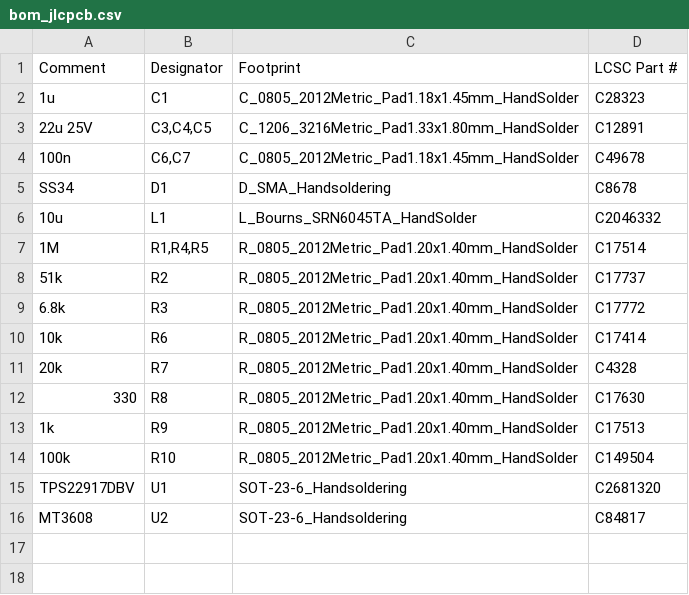
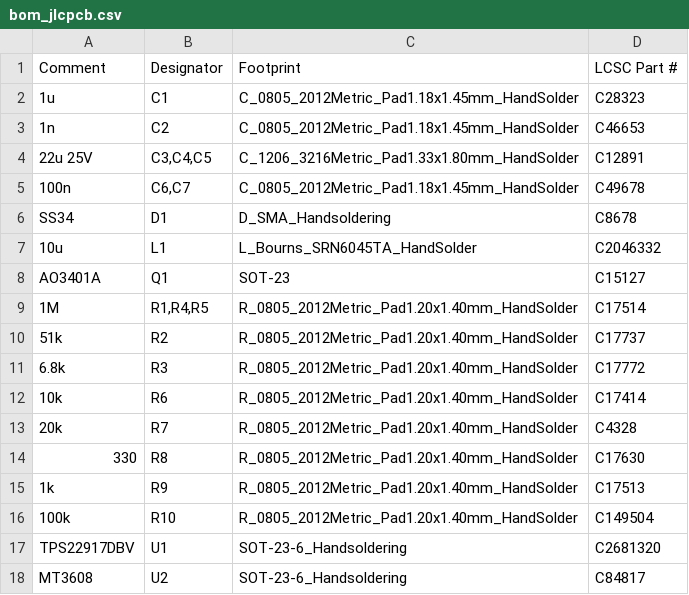
Before and after one commit to ben-hawks/yet-another-smart-vent, a CSV file: hardware/xiao-backpack/fab/jlcpcb/bom_jlcpcb.csv, drawn as a sheet.

```diff
--- a/hardware/xiao-backpack/fab/jlcpcb/bom_jlcpcb.csv
+++ b/hardware/xiao-backpack/fab/jlcpcb/bom_jlcpcb.csv
@@ -2,2 +2,3 @@ Comment,Designator,Footprint,LCSC Part #
 1u,C1,C_0805_2012Metric_Pad1.18x1.45mm_HandSolder,C28323
+1n,C2,C_0805_2012Metric_Pad1.18x1.45mm_HandSolder,C46653
 22u 25V,"C3,C4,C5",C_1206_3216Metric_Pad1.33x1.80mm_HandSolder,C12891
@@ -6,2 +7,3 @@ SS34,D1,D_SMA_Handsoldering,C8678
 10u,L1,L_Bourns_SRN6045TA_HandSolder,C2046332
+AO3401A,Q1,SOT-23,C15127
 1M,"R1,R4,R5",R_0805_2012Metric_Pad1.20x1.40mm_HandSolder,C17514
```
Also changed, not shown: hardware/xiao-backpack/fab/bom.csv, hardware/xiao-backpack/fab/jlcpcb/cpl_jlcpcb.csv, 20 other files.
